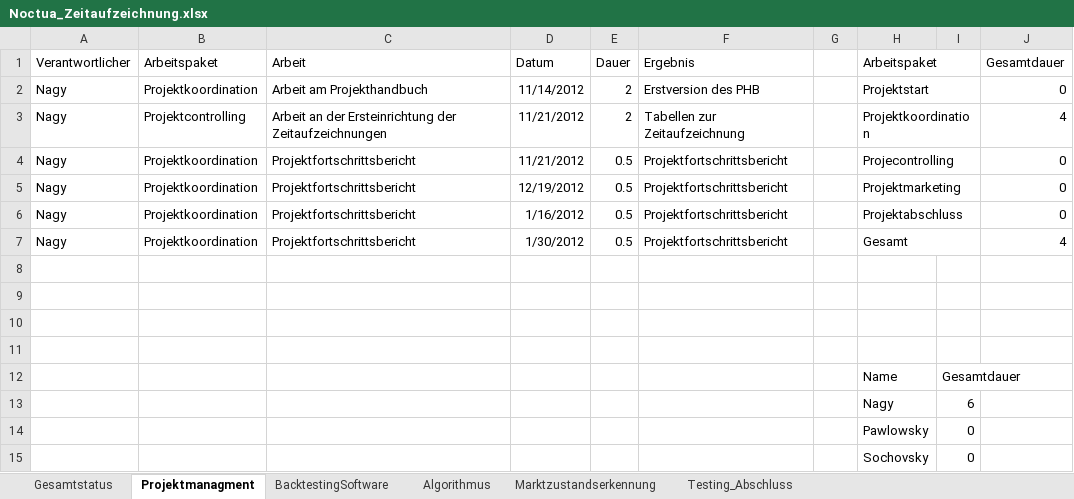
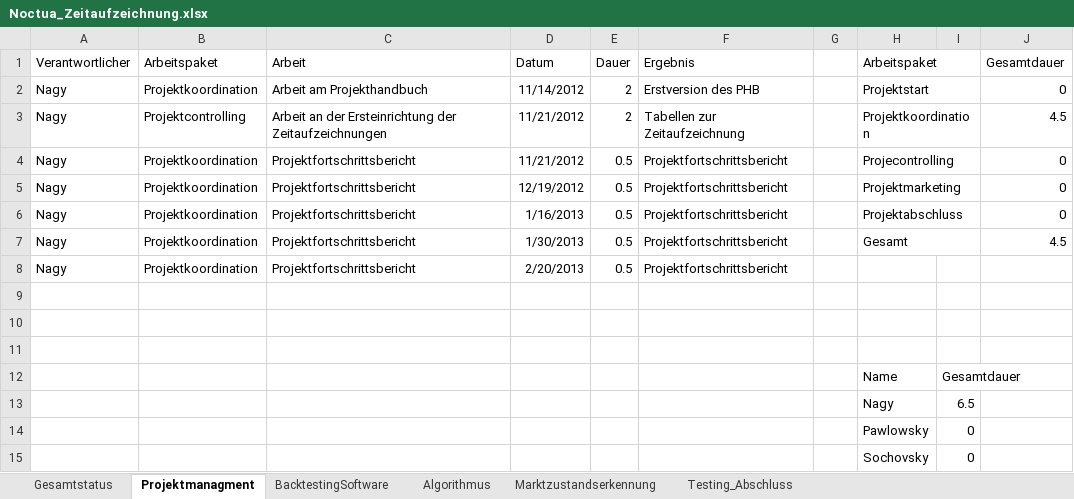
Before and after one commit to gabpaw987/Noctua, an Excel workbook: Dokumentation/Noctua_Zeitaufzeichnung.xlsx, sheet Projektmanagment, drawn as a sheet; values as stored, in another font and other column widths than the file's, no borders; the diff names each change by its address in the sheet, - before the commit and + after, or states it on an @@ line.

Commit message:
Zeitaufzeichnungen

```diff
--- a/Dokumentation/Noctua_Zeitaufzeichnung.xlsx (sheet Projektmanagment)
+++ b/Dokumentation/Noctua_Zeitaufzeichnung.xlsx (sheet Projektmanagment)
-J3 (Gesamtdauer): 4
+J3 (Gesamtdauer): 4.5
-D6 (Datum): 1/16/2012
+D6 (Datum): 1/16/2013
-D7 (Datum): 1/30/2012
+D7 (Datum): 1/30/2013
-J7 (Gesamtdauer): 4
+J7 (Gesamtdauer): 4.5
-row 8: (empty)
+row 8: Nagy | Projektkoordination | Projektfortschrittsbericht | 2/20/2013 | 0.5 | Projektfortschrittsbericht
-I13: 6
+I13: 6.5
```
Also changed, not shown: sheet Gesamtstatus, charts or pictures.
